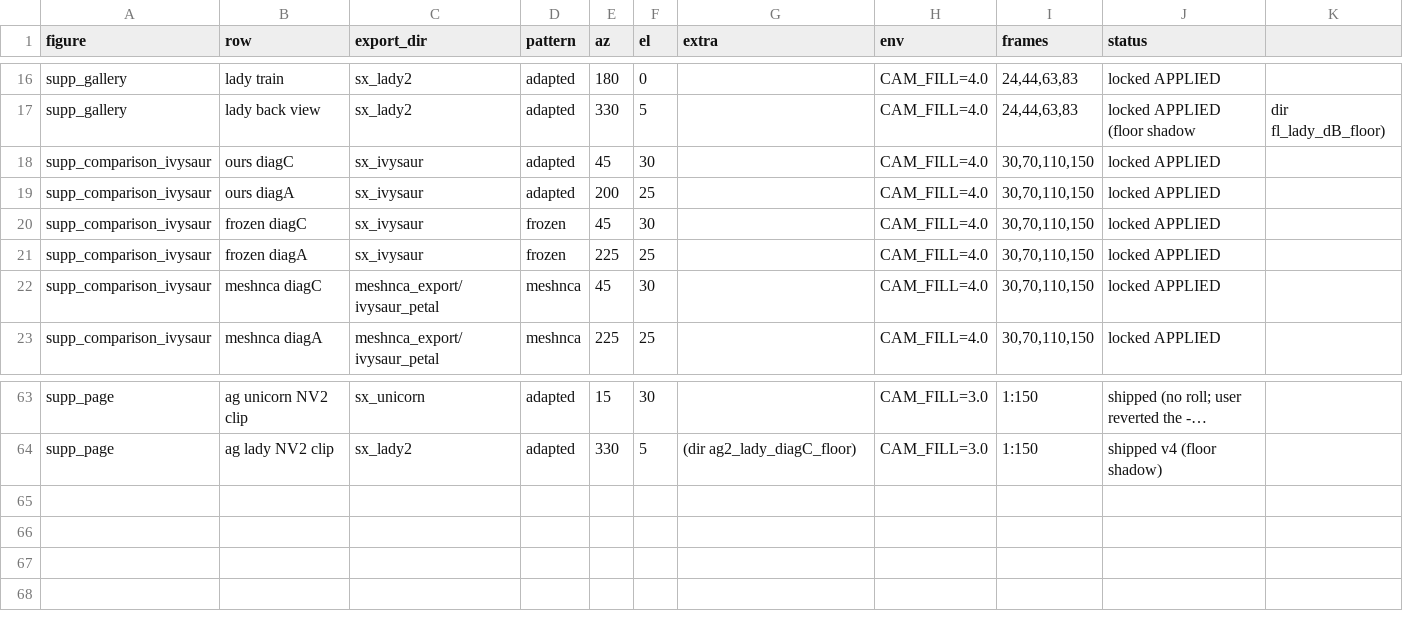
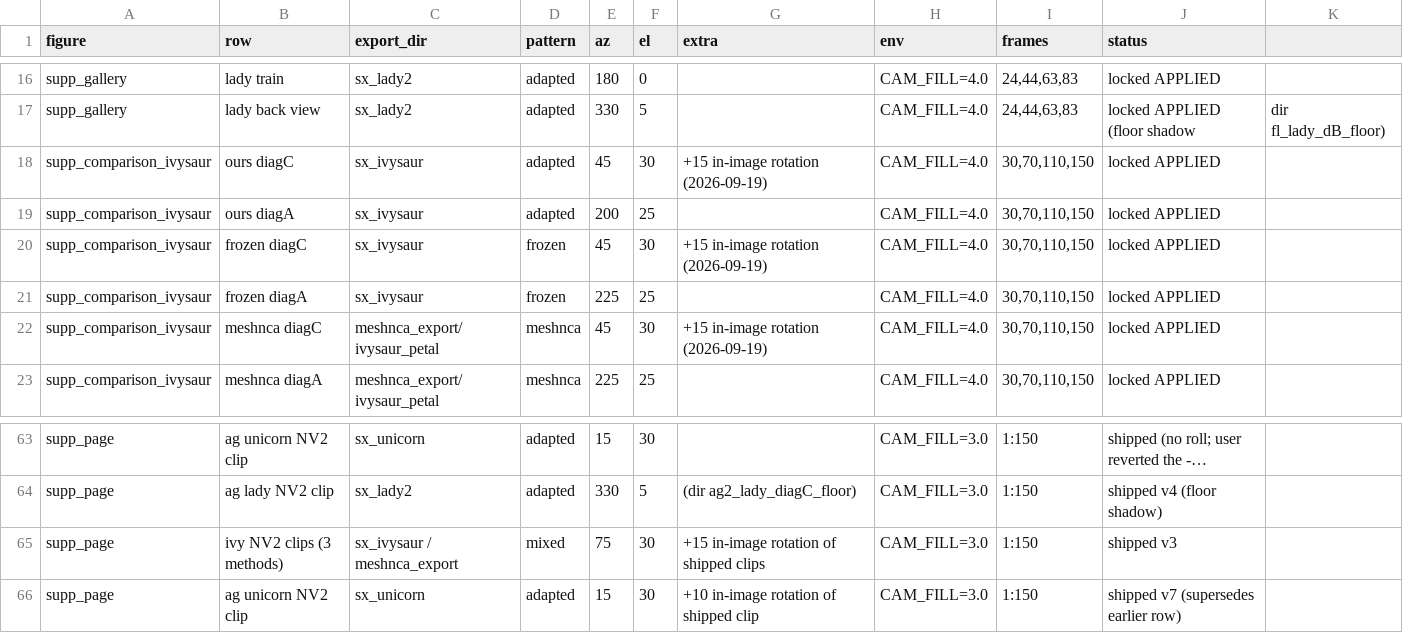
Before and after one commit to threedle/dynamesh, a CSV file: tools/figure_cameras.csv, drawn as a sheet; only a part is shown, gaps mark what is left out; long unchanged cells end in …; the diff names each change by its address in the sheet, - before the commit and + after, or states it on an @@ line.

```diff
--- a/tools/figure_cameras.csv
+++ b/tools/figure_cameras.csv
-G18 (extra): (empty)
+G18 (extra): +15 in-image rotation (2026-09-19)
-G20 (extra): (empty)
+G20 (extra): +15 in-image rotation (2026-09-19)
-G22 (extra): (empty)
+G22 (extra): +15 in-image rotation (2026-09-19)
+row 65: supp_page | ivy NV2 clips (3 methods) | sx_ivysaur / meshnca_export | mixed | 75 | 30 | +15 in-image rotation of shipped clips | CAM_FILL=3.0 | 1:150 | shipped v3
+row 66: supp_page | ag unicorn NV2 clip | sx_unicorn | adapted | 15 | 30 | +10 in-image rotation of shipped clip | CAM_FILL=3.0 | 1:150 | shipped v7 (supersedes earlier row)
```
